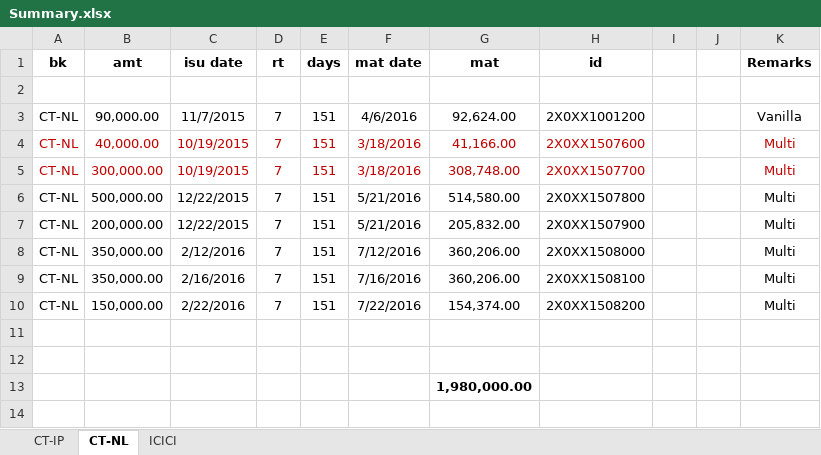
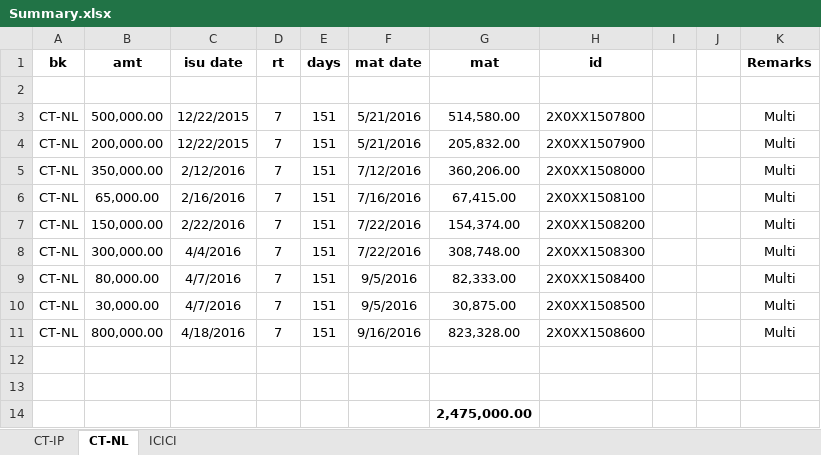
Before and after one commit to niladri-git/Finance, an Excel workbook: Nil/Summary.xlsx, sheet CT-NL, drawn as a sheet; values as stored, in another font and other column widths than the file's, no borders; removed rows and columns are numbered as before the commit, all else as after; the diff names each change by its address in the sheet, - before the commit and + after, or states it on an @@ line.

```diff
--- a/Nil/Summary.xlsx (sheet CT-NL)
+++ b/Nil/Summary.xlsx (sheet CT-NL)
-row 3: CT-NL | 90,000.00 | 11/7/2015 | 7 | 151 | 4/6/2016 | 92,624.00 | 2X0XX1001200 |  |  | Vanilla
-row 4: CT-NL | 40,000.00 | 10/19/2015 | 7 | 151 | 3/18/2016 | 41,166.00 | 2X0XX1507600 |  |  | Multi
-row 5: CT-NL | 300,000.00 | 10/19/2015 | 7 | 151 | 3/18/2016 | 308,748.00 | 2X0XX1507700 |  |  | Multi
-B6 (amt): 350,000.00
+B6 (amt): 65,000.00
-G6 (mat): 360,206.00
+G6 (mat): 67,415.00
+row 8: CT-NL | 300,000.00 | 4/4/2016 | 7 | 151 | 7/22/2016 | 308,748.00 | 2X0XX1508300 |  |  | Multi
+row 9: CT-NL | 80,000.00 | 4/7/2016 | 7 | 151 | 9/5/2016 | 82,333.00 | 2X0XX1508400 |  |  | Multi
+row 10: CT-NL | 30,000.00 | 4/7/2016 | 7 | 151 | 9/5/2016 | 30,875.00 | 2X0XX1508500 |  |  | Multi
+row 11: CT-NL | 800,000.00 | 4/18/2016 | 7 | 151 | 9/16/2016 | 823,328.00 | 2X0XX1508600 |  |  | Multi
-G14 (mat): 1,980,000.00
+G14 (mat): 2,475,000.00
```
Also changed, not shown: sheet CT-IP, sheet ICICI, 1 other file.
